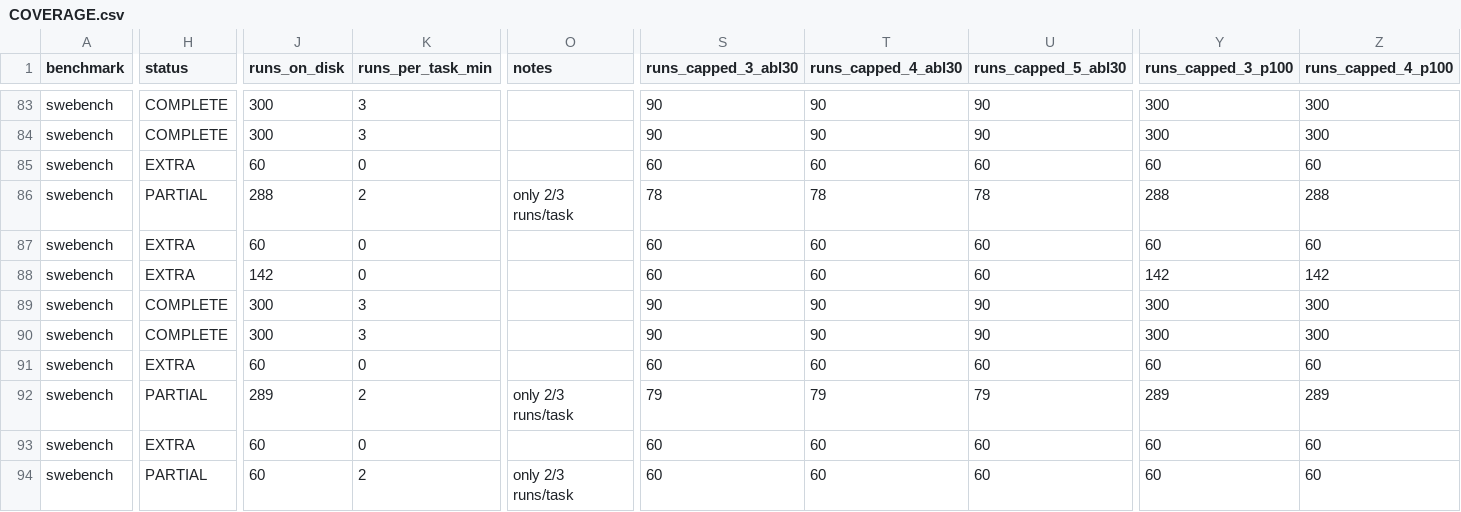
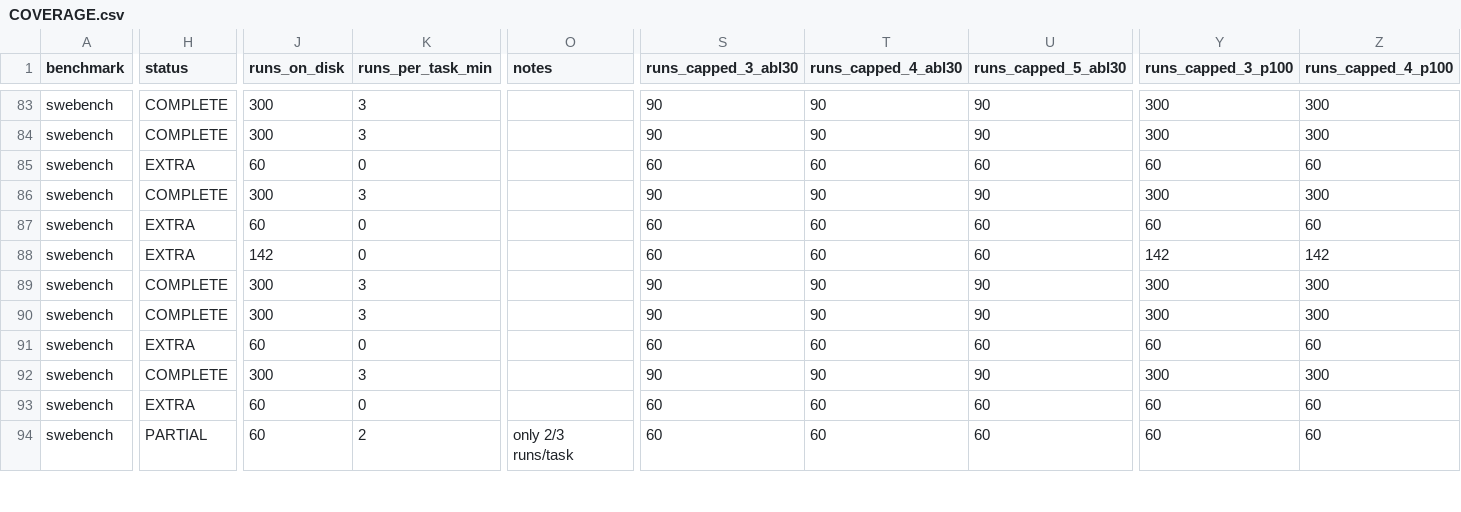
Before and after one commit to ritulS/agentCtx, a CSV file: COVERAGE.csv, drawn as a sheet; only a part is shown, gaps mark what is left out; the diff covers the shown part only; the diff names each change by its address in the sheet, - before the commit and + after, or states it on an @@ line.

Commit message:
data: update coverage dashboard (2026-08-28 03:00 CDT)

```diff
--- a/COVERAGE.csv
+++ b/COVERAGE.csv
-H86 (status): PARTIAL
+H86 (status): COMPLETE
-J86 (runs_on_disk): 288
+J86 (runs_on_disk): 300
-K86 (runs_per_task_min): 2
+K86 (runs_per_task_min): 3
-O86 (notes): only 2/3 runs/task
+O86 (notes): (empty)
-S86 (runs_capped_3_abl30): 78
+S86 (runs_capped_3_abl30): 90
-T86 (runs_capped_4_abl30): 78
+T86 (runs_capped_4_abl30): 90
-U86 (runs_capped_5_abl30): 78
+U86 (runs_capped_5_abl30): 90
-Y86 (runs_capped_3_p100): 288
+Y86 (runs_capped_3_p100): 300
-Z86 (runs_capped_4_p100): 288
+Z86 (runs_capped_4_p100): 300
-H92 (status): PARTIAL
+H92 (status): COMPLETE
-J92 (runs_on_disk): 289
+J92 (runs_on_disk): 300
-K92 (runs_per_task_min): 2
+K92 (runs_per_task_min): 3
-O92 (notes): only 2/3 runs/task
+O92 (notes): (empty)
-S92 (runs_capped_3_abl30): 79
+S92 (runs_capped_3_abl30): 90
-T92 (runs_capped_4_abl30): 79
+T92 (runs_capped_4_abl30): 90
-U92 (runs_capped_5_abl30): 79
+U92 (runs_capped_5_abl30): 90
-Y92 (runs_capped_3_p100): 289
+Y92 (runs_capped_3_p100): 300
-Z92 (runs_capped_4_p100): 289
+Z92 (runs_capped_4_p100): 300
```
Also changed, not shown: 2 edited cells elsewhere in this file, 1 other file.
